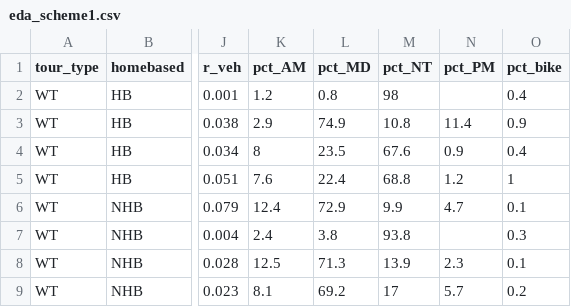
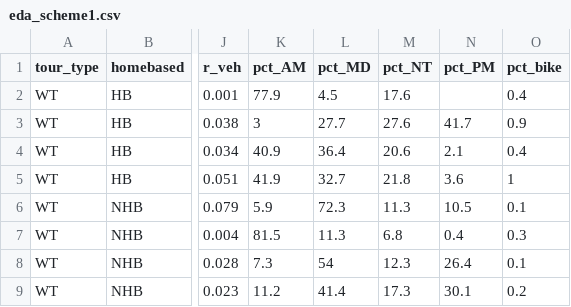
Before and after one commit to Triangle-Modeling-and-Analytics/TRMG2, a CSV file: docs/data/output/survey_processing/eda_scheme1.csv, drawn as a sheet; only a part is shown, gaps mark what is left out; the diff covers the shown part only; the diff names each change by its address in the sheet, - before the commit and + after, or states it on an @@ line.

```diff
--- a/docs/data/output/survey_processing/eda_scheme1.csv
+++ b/docs/data/output/survey_processing/eda_scheme1.csv
-K2 (pct_AM): 1.2
+K2 (pct_AM): 77.9
-L2 (pct_MD): 0.8
+L2 (pct_MD): 4.5
-M2 (pct_NT): 98
+M2 (pct_NT): 17.6
-K3 (pct_AM): 2.9
+K3 (pct_AM): 3
-L3 (pct_MD): 74.9
+L3 (pct_MD): 27.7
-M3 (pct_NT): 10.8
+M3 (pct_NT): 27.6
-N3 (pct_PM): 11.4
+N3 (pct_PM): 41.7
-K4 (pct_AM): 8
+K4 (pct_AM): 40.9
-L4 (pct_MD): 23.5
+L4 (pct_MD): 36.4
-M4 (pct_NT): 67.6
+M4 (pct_NT): 20.6
-N4 (pct_PM): 0.9
+N4 (pct_PM): 2.1
-K5 (pct_AM): 7.6
+K5 (pct_AM): 41.9
-L5 (pct_MD): 22.4
+L5 (pct_MD): 32.7
-M5 (pct_NT): 68.8
+M5 (pct_NT): 21.8
-N5 (pct_PM): 1.2
+N5 (pct_PM): 3.6
-K6 (pct_AM): 12.4
+K6 (pct_AM): 5.9
-L6 (pct_MD): 72.9
+L6 (pct_MD): 72.3
-M6 (pct_NT): 9.9
+M6 (pct_NT): 11.3
-N6 (pct_PM): 4.7
+N6 (pct_PM): 10.5
-K7 (pct_AM): 2.4
+K7 (pct_AM): 81.5
-L7 (pct_MD): 3.8
+L7 (pct_MD): 11.3
-M7 (pct_NT): 93.8
+M7 (pct_NT): 6.8
-N7 (pct_PM): (empty)
+N7 (pct_PM): 0.4
-K8 (pct_AM): 12.5
+K8 (pct_AM): 7.3
-L8 (pct_MD): 71.3
+L8 (pct_MD): 54
-M8 (pct_NT): 13.9
+M8 (pct_NT): 12.3
-N8 (pct_PM): 2.3
+N8 (pct_PM): 26.4
-K9 (pct_AM): 8.1
+K9 (pct_AM): 11.2
-L9 (pct_MD): 69.2
+L9 (pct_MD): 41.4
-M9 (pct_NT): 17
+M9 (pct_NT): 17.3
-N9 (pct_PM): 5.7
+N9 (pct_PM): 30.1
```
Also changed, not shown: 60 edited cells elsewhere in this file, docs/data/output/survey_processing/eda_scheme2.csv, docs/data/output/survey_processing/eda_scheme3.csv, 3 other files.
